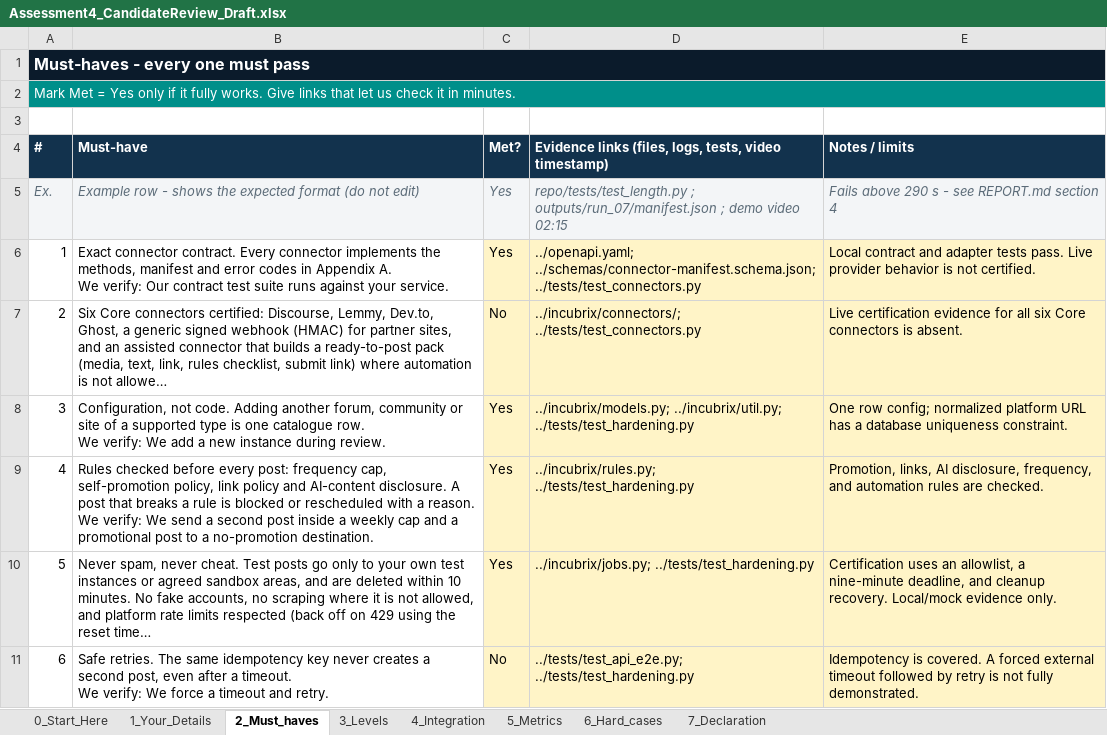
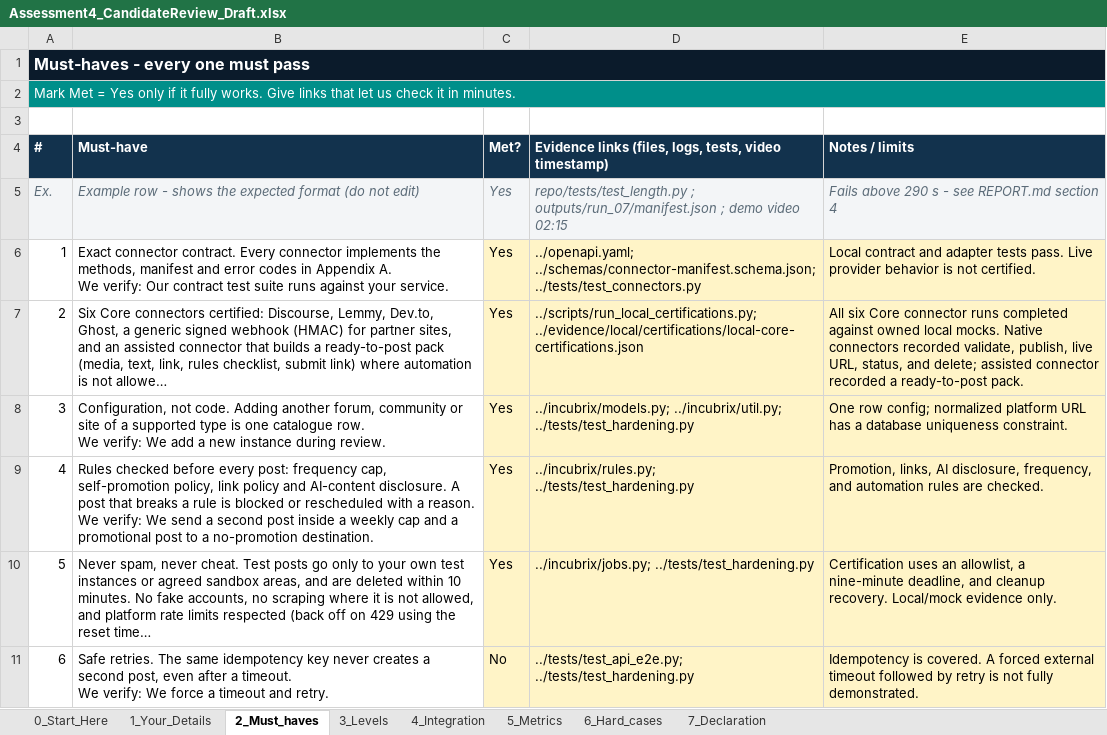
Before and after one commit to ZagguChad/IncuBix, an Excel workbook: submission/Assessment4_CandidateReview_Draft.xlsx, sheet 2_Must_haves, drawn as a sheet; only a part is shown; long unchanged cells end in …; values as stored, in another font and other column widths than the file's, no borders; the diff names each change by its address in the sheet, - before the commit and + after, or states it on an @@ line.

Commit message:
Record six Core local certification runs

```diff
--- a/submission/Assessment4_CandidateReview_Draft.xlsx (sheet 2_Must_haves)
+++ b/submission/Assessment4_CandidateReview_Draft.xlsx (sheet 2_Must_haves)
-C7 (Met?): No
+C7 (Met?): Yes
-D7: ../incubrix/connectors/; ../tests/test_connectors.py
+D7: ../scripts/run_local_certifications.py; ../evidence/local/certifications/local-core-certifications.json
-E7 (Notes / limits): Live certification evidence for all six Core connectors is absent.
+E7 (Notes / limits): All six Core connector runs completed against owned local mocks. Native connectors recorded validate, publish, live URL, status, and delete; assisted connector recorded a ready-to-post pack.
```
Also changed, not shown: sheet 3_Levels, 1 other file.
